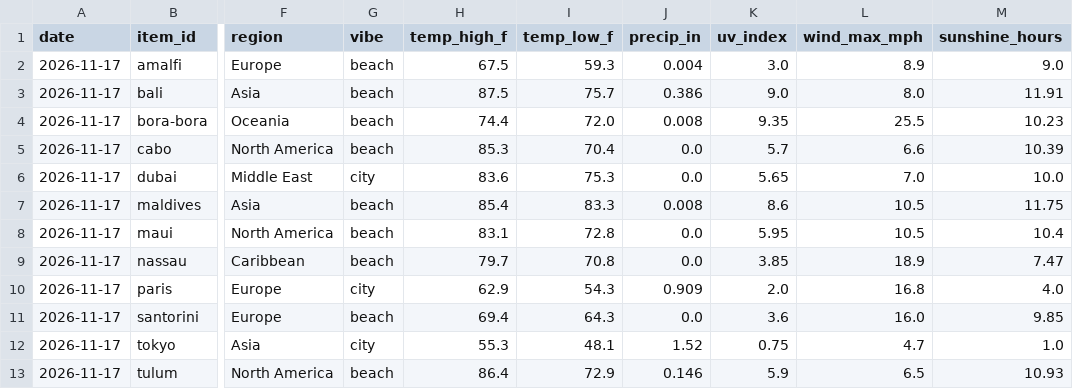
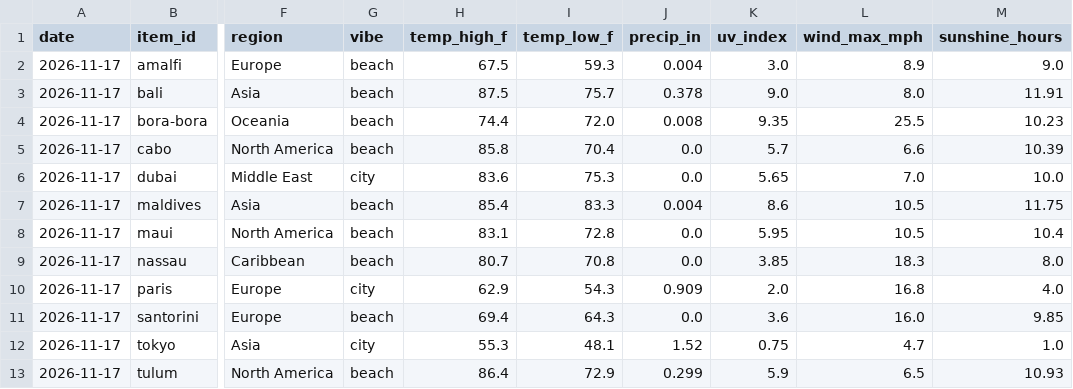
Before and after one commit to sammielumpkin/data-tracker, a CSV file: data/history.csv, drawn as a sheet; only a part is shown, gaps mark what is left out; the diff names each change by its address in the sheet, - before the commit and + after, or states it on an @@ line.

```diff
--- a/data/history.csv
+++ b/data/history.csv
-J3 (precip_in): 0.386
+J3 (precip_in): 0.378
-H5 (temp_high_f): 85.3
+H5 (temp_high_f): 85.8
-J7 (precip_in): 0.008
+J7 (precip_in): 0.004
-H9 (temp_high_f): 79.7
+H9 (temp_high_f): 80.7
-L9 (wind_max_mph): 18.9
+L9 (wind_max_mph): 18.3
-M9 (sunshine_hours): 7.47
+M9 (sunshine_hours): 8.0
-J13 (precip_in): 0.146
+J13 (precip_in): 0.299
```
Also changed, not shown: 2 other files.
